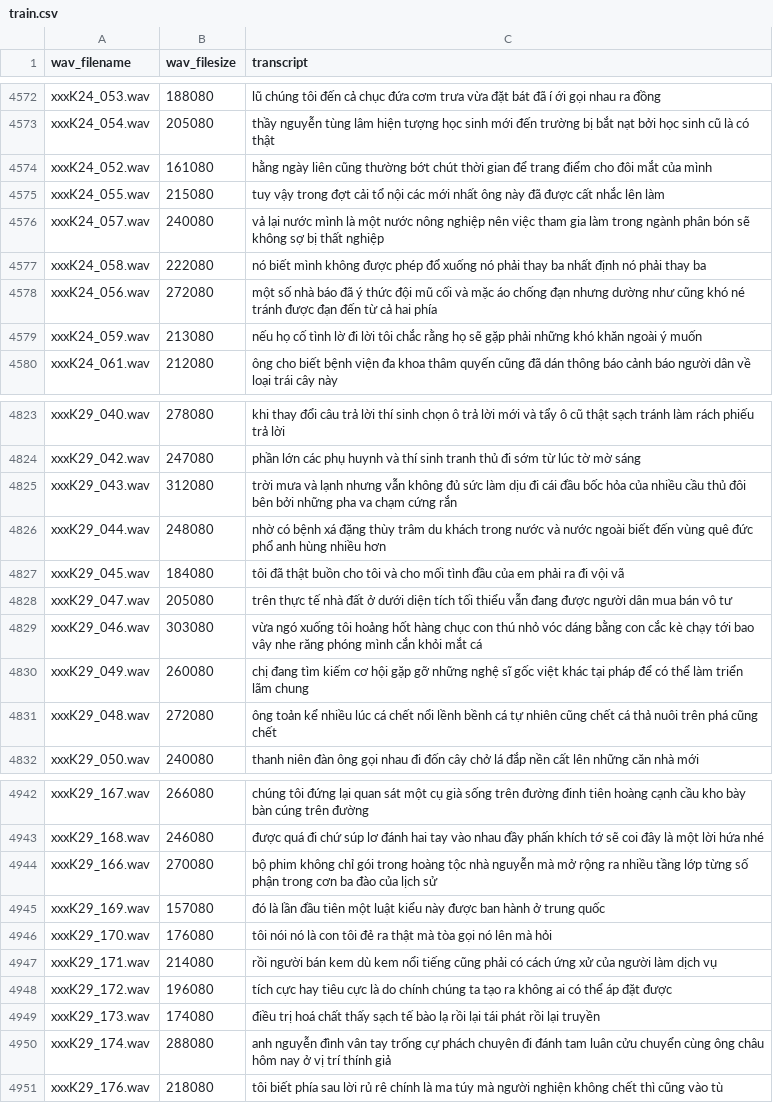
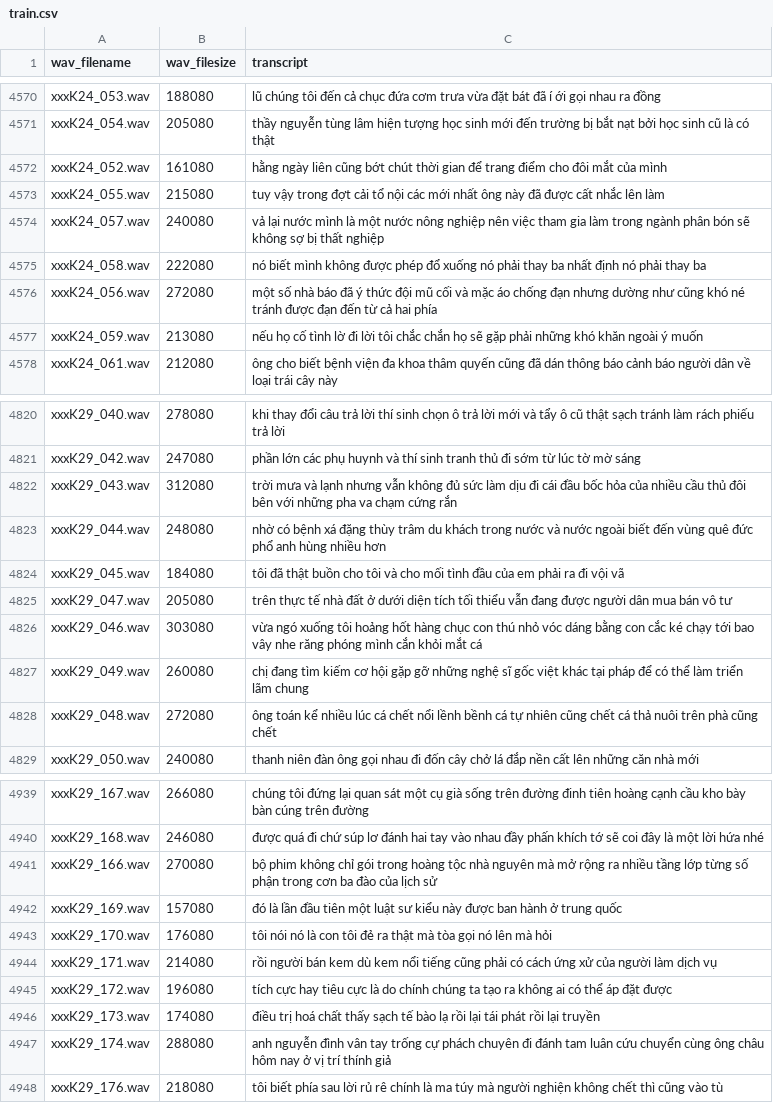
Before and after one commit to nttri/SpeechRecognitionThesis, a CSV file: train.csv, drawn as a sheet; only a part is shown, gaps mark what is left out; the diff covers the shown part only.

```diff
--- a/train.csv
+++ b/train.csv
@@ -4573,3 +4571,3 @@ xxxK24_053.wav,188080,lũ chúng tôi đến cả chục đứa cơm trưa vừa
 xxxK24_054.wav,205080,thầy nguyễn tùng lâm hiện tượng học sinh mới đến trường bị bắt nạt bởi học sinh cũ là có thật
-xxxK24_052.wav,161080,hằng ngày liên cũng thường bớt chút thời gian để trang điểm cho đôi mắt của mình
+xxxK24_052.wav,161080,hằng ngày liên cũng bớt chút thời gian để trang điểm cho đôi mắt của mình
 xxxK24_055.wav,215080,tuy vậy trong đợt cải tổ nội các mới nhất ông này đã được cất nhắc lên làm
@@ -4578,3 +4576,3 @@ xxxK24_058.wav,222080,nó biết mình không được phép đổ xuống nó p
 xxxK24_056.wav,272080,một số nhà báo đã ý thức đội mũ cối và mặc áo chống đạn nhưng dường như cũng khó né tránh được đạn đến từ cả hai phía
-xxxK24_059.wav,213080,nếu họ cố tình lờ đi lời tôi chắc rằng họ sẽ gặp phải những khó khăn ngoài ý muốn
+xxxK24_059.wav,213080,nếu họ cố tình lờ đi lời tôi chắc chắn họ sẽ gặp phải những khó khăn ngoài ý muốn
 xxxK24_061.wav,212080,ông cho biết bệnh viện đa khoa thâm quyến cũng đã dán thông báo cảnh báo người dân về loại trái cây này
@@ -4824,3 +4821,3 @@ xxxK29_040.wav,278080,khi thay đổi câu trả lời thí sinh chọn ô trả
 xxxK29_042.wav,247080,phần lớn các phụ huynh và thí sinh tranh thủ đi sớm từ lúc tờ mờ sáng
-xxxK29_043.wav,312080,trời mưa và lạnh nhưng vẫn không đủ sức làm dịu đi cái đầu bốc hỏa của nhiều cầu thủ đôi bên bởi những pha va chạm cứng rắn
+xxxK29_043.wav,312080,trời mưa và lạnh nhưng vẫn không đủ sức làm dịu đi cái đầu bốc hỏa của nhiều cầu thủ đôi bên với những pha va chạm cứng rắn
 xxxK29_044.wav,248080,nhờ có bệnh xá đặng thùy trâm du khách trong nước và nước ngoài biết đến vùng quê đức phổ anh hùng nhiều hơn
@@ -4828,5 +4825,5 @@ xxxK29_045.wav,184080,tôi đã thật buồn cho tôi và cho mối tình đầ
 xxxK29_047.wav,205080,trên thực tế nhà đất ở dưới diện tích tối thiểu vẫn đang được người dân mua bán vô tư
-xxxK29_046.wav,303080,vừa ngó xuống tôi hoảng hốt hàng chục con thú nhỏ vóc dáng bằng con cắc kè chạy tới bao vây nhe răng phóng mình cắn khỏi mắt cá
+xxxK29_046.wav,303080,vừa ngó xuống tôi hoảng hốt hàng chục con thú nhỏ vóc dáng bằng con cắc ké chạy tới bao vây nhe răng phóng mình cắn khỏi mắt cá
 xxxK29_049.wav,260080,chị đang tìm kiếm cơ hội gặp gỡ những nghệ sĩ gốc việt khác tại pháp để có thể làm triển lãm chung
-xxxK29_048.wav,272080,ông toản kể nhiều lúc cá chết nổi lềnh bềnh cá tự nhiên cũng chết cá thả nuôi trên phá cũng chết
+xxxK29_048.wav,272080,ông toán kể nhiều lúc cá chết nổi lềnh bềnh cá tự nhiên cũng chết cá thả nuôi trên phà cũng chết
 xxxK29_050.wav,240080,thanh niên đàn ông gọi nhau đi đốn cây chở lá đắp nền cất lên những căn nhà mới
@@ -4943,4 +4940,4 @@ xxxK29_167.wav,266080,chúng tôi đứng lại quan sát một cụ già sống
 xxxK29_168.wav,246080,được quá đi chứ súp lơ đánh hai tay vào nhau đầy phấn khích tớ sẽ coi đây là một lời hứa nhé
-xxxK29_166.wav,270080,bộ phim không chỉ gói trong hoàng tộc nhà nguyễn mà mở rộng ra nhiều tầng lớp từng số phận trong cơn ba đào của lịch sử
-xxxK29_169.wav,157080,đó là lần đầu tiên một luật kiểu này được ban hành ở trung quốc
+xxxK29_166.wav,270080,bộ phim không chỉ gói trong hoàng tộc nhà nguyên mà mở rộng ra nhiều tầng lớp từng số phận trong cơn ba đào của lịch sử
+xxxK29_169.wav,157080,đó là lần đầu tiên một luật sư kiểu này được ban hành ở trung quốc
 xxxK29_170.wav,176080,tôi nói nó là con tôi đẻ ra thật mà tòa gọi nó lên mà hỏi
@@ -4949,3 +4946,3 @@ xxxK29_172.wav,196080,tích cực hay tiêu cực là do chính chúng ta tạo
 xxxK29_173.wav,174080,điều trị hoá chất thấy sạch tế bào lạ rồi lại tái phát rồi lại truyền
-xxxK29_174.wav,288080,anh nguyễn đình vân tay trống cự phách chuyên đi đánh tam luân cửu chuyển cùng ông châu hôm nay ở vị trí thính giả
+xxxK29_174.wav,288080,anh nguyễn đình vân tay trống cự phách chuyên đi đánh tam luân cứu chuyển cùng ông châu hôm nay ở vị trí thính giả
 xxxK29_176.wav,218080,tôi biết phía sau lời rủ rê chính là ma túy mà người nghiện không chết thì cũng vào tù
```
Also changed, not shown: 3 removed rows and 26 edited cells elsewhere in this file.
